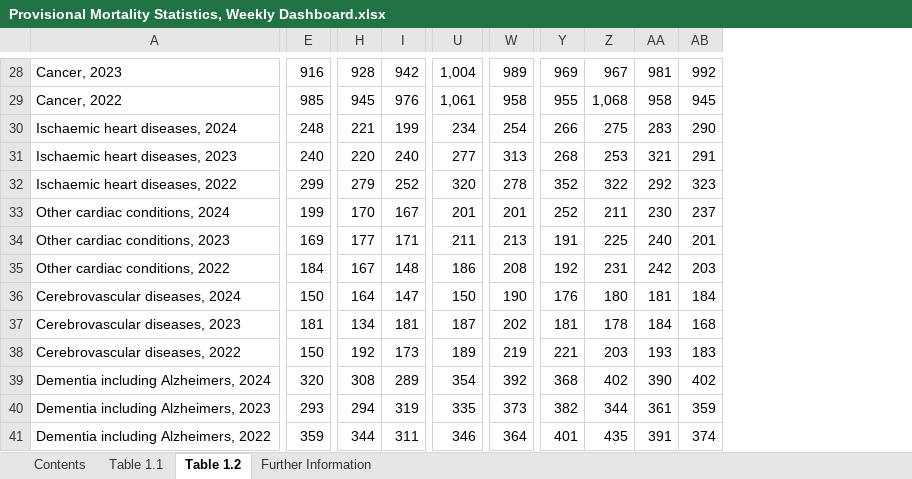
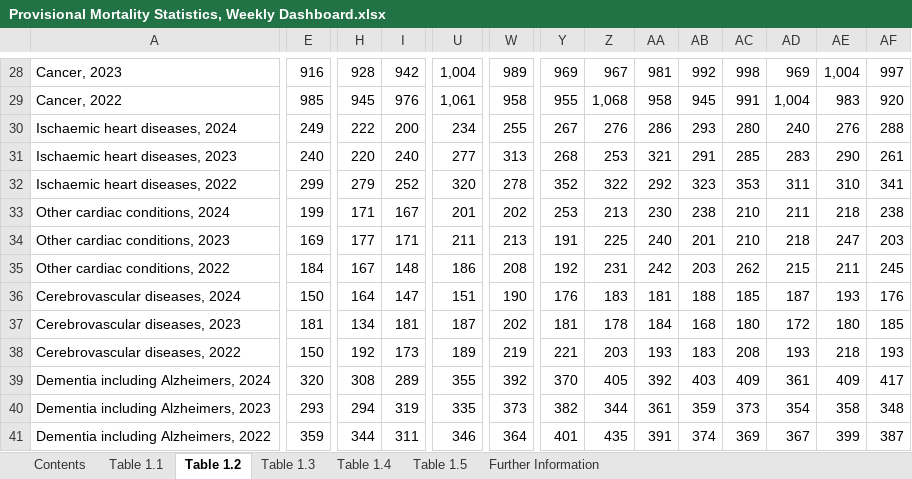
Before and after one commit to Mike-Honey/covid-19-au-vaccinations, an Excel workbook: Provisional Mortality Statistics, Weekly Dashboard.xlsx, sheet Table 1.2, drawn as a sheet; only a part is shown, gaps mark what is left out; values as stored, in another font and other column widths than the file's, no borders; charts and pictures not drawn; the diff covers the shown part only; the diff names each change by its address in the sheet, - before the commit and + after, or states it on an @@ line.

```diff
--- a/Provisional Mortality Statistics, Weekly Dashboard.xlsx (sheet Table 1.2)
+++ b/Provisional Mortality Statistics, Weekly Dashboard.xlsx (sheet Table 1.2)
+sheet tab: Table 1.3
+sheet tab: Table 1.4
+sheet tab: Table 1.5
+column AC, rows 28-41: 998 | 991 | 280 | 285 | 353 | 210 | 210 | 262 | 185 | 180 | 208 | 409 | 373 | 369
+column AD, rows 28-41: 969 | 1,004 | 240 | 283 | 311 | 211 | 218 | 215 | 187 | 172 | 193 | 361 | 354 | 367
+column AE, rows 28-41: 1,004 | 983 | 276 | 290 | 310 | 218 | 247 | 211 | 193 | 180 | 218 | 409 | 358 | 399
+column AF, rows 28-41: 997 | 920 | 288 | 261 | 341 | 238 | 203 | 245 | 176 | 185 | 193 | 417 | 348 | 387
-E30: 248
+E30: 249
-H30: 221
+H30: 222
-I30: 199
+I30: 200
-W30: 254
+W30: 255
-Y30: 266
+Y30: 267
-Z30: 275
+Z30: 276
-AA30: 283
+AA30: 286
-AB30: 290
+AB30: 293
-H33: 170
+H33: 171
-W33: 201
+W33: 202
-Y33: 252
+Y33: 253
-Z33: 211
+Z33: 213
-AB33: 237
+AB33: 238
-U36: 150
+U36: 151
-Z36: 180
+Z36: 183
-AB36: 184
+AB36: 188
-U39: 354
+U39: 355
-Y39: 368
+Y39: 370
-Z39: 402
+Z39: 405
-AA39: 390
+AA39: 392
-AB39: 402
+AB39: 403
```
Also changed, not shown: 87 edited cells elsewhere in this sheet, sheet Table 1.1, sheet Contents, charts or pictures.
